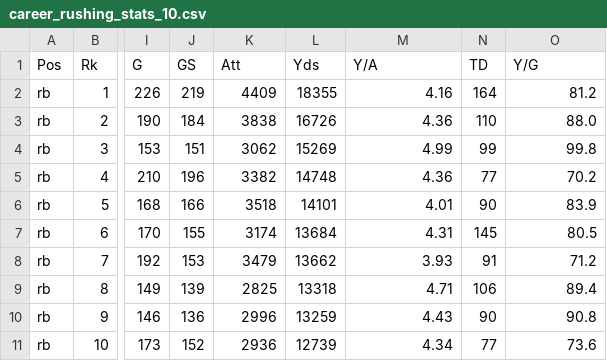
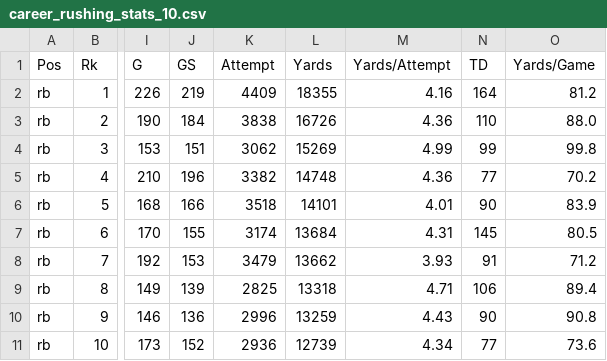
Before and after one commit to infovis2019-nfl/nfl_visualization, a CSV file: nfl_server/data/career_rushing_stats_10.csv, drawn as a sheet; only a part is shown, gaps mark what is left out; the diff names each change by its address in the sheet, - before the commit and + after, or states it on an @@ line.

```diff
--- a/nfl_server/data/career_rushing_stats_10.csv
+++ b/nfl_server/data/career_rushing_stats_10.csv
-K1: Att
+K1: Attempt
-L1: Yds
+L1: Yards
-M1: Y/A
+M1: Yards/Attempt
-O1: Y/G
+O1: Yards/Game
```
Also changed, not shown: nfl_server/data/career_passing_stats_10.csv, nfl_server/data/career_receiving_stats_10.csv, 4 other files.
